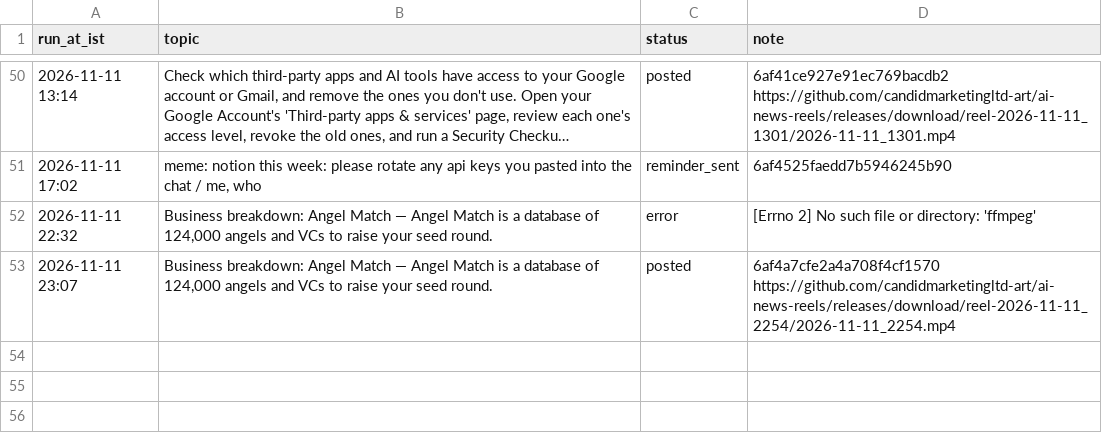
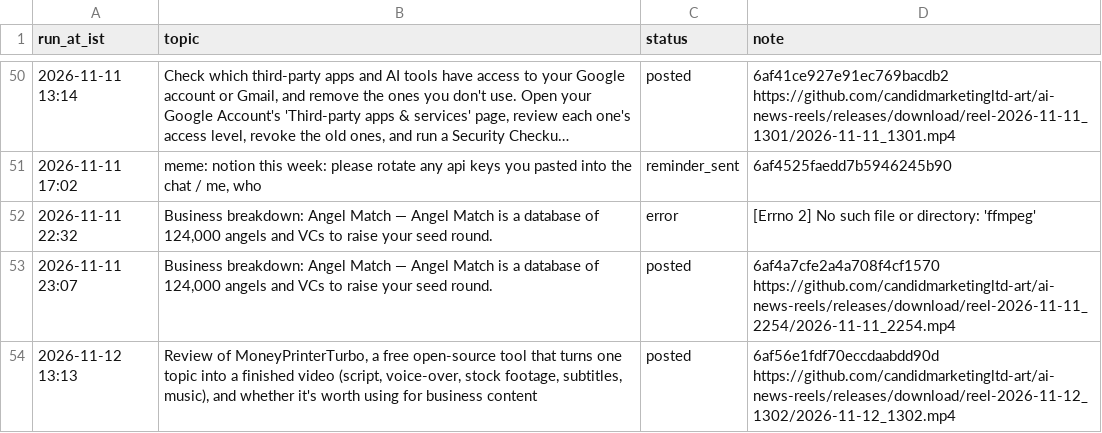
Before and after one commit to candidmarketingltd-art/ai-news-reels, a CSV file: logs/tutorial_runs.csv, drawn as a sheet; only a part is shown, gaps mark what is left out; long unchanged cells end in …; the diff names each change by its address in the sheet, - before the commit and + after, or states it on an @@ line.

Commit message:
tutorial run 57

```diff
--- a/logs/tutorial_runs.csv
+++ b/logs/tutorial_runs.csv
+row 54: 2026-11-12 13:13 | Review of MoneyPrinterTurbo, a free open-source tool that turns one topic into a finished video (script, voice-over, stock footage, subtitles, music), and whether it's worth using for business content | posted | 6af56e1fdf70eccdaabdd90d https://github.com/candidmarketingltd-art/ai-news-reels/releases/download/reel-2026-11-12_1302/2026-11-12_1302.mp4
```
Also changed, not shown: 9 other files.
